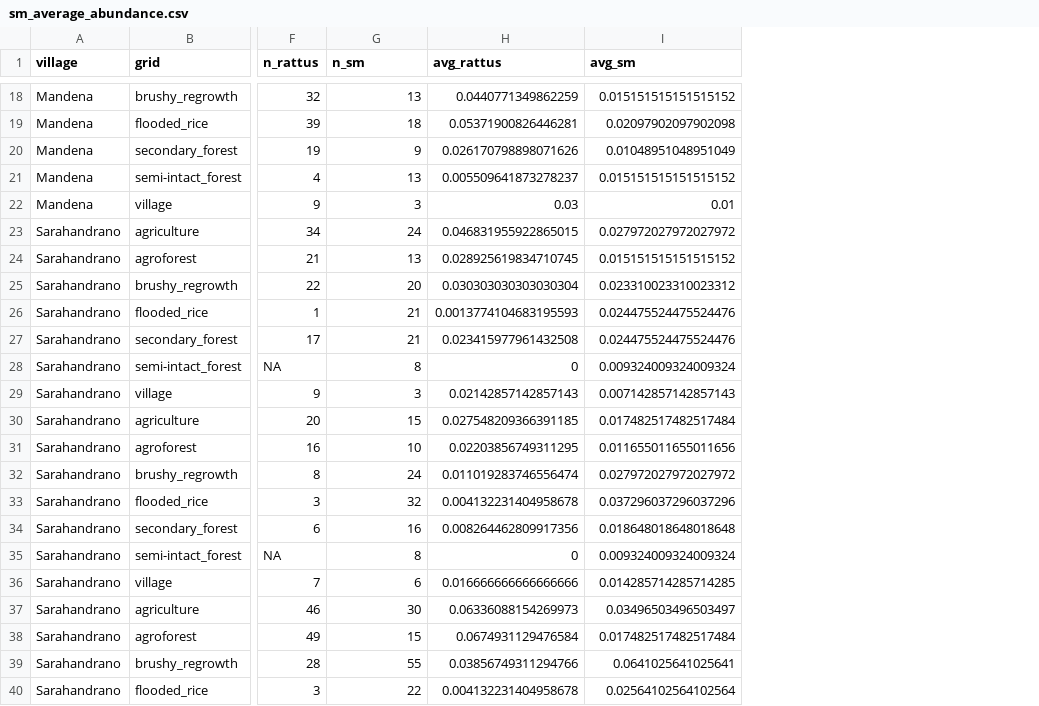
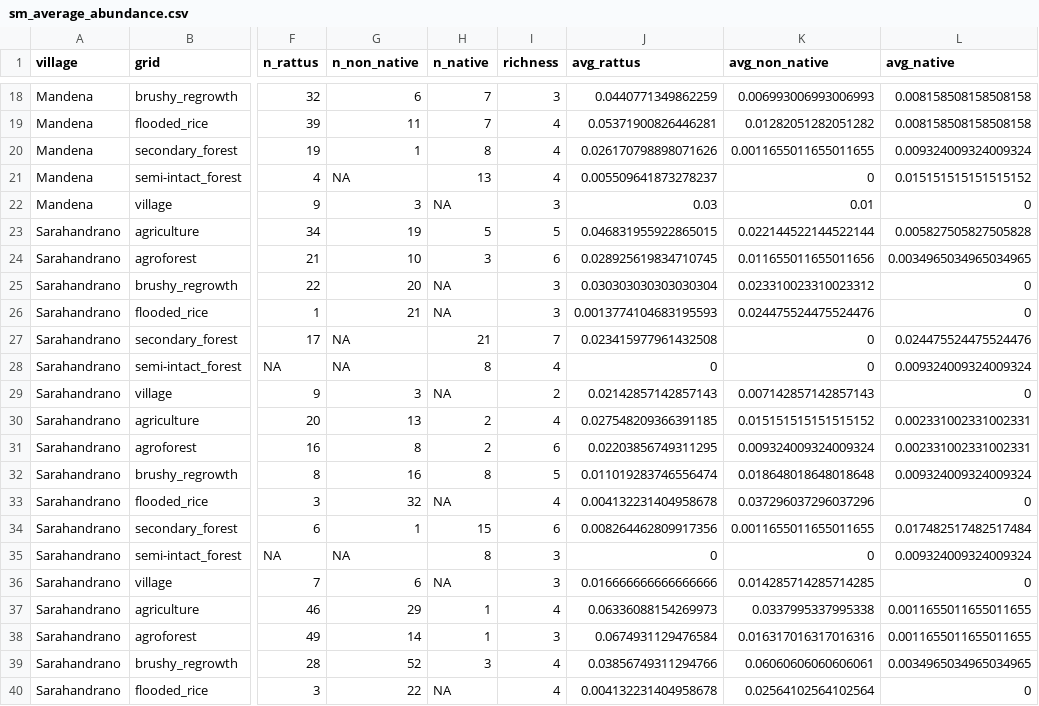
Before and after one commit to Ecological-Complexity-Lab/Microbiome_Structure_Madagascar, a CSV file: data/data_processed/sm_average_abundance.csv, drawn as a sheet; only a part is shown, gaps mark what is left out; addresses are those after the commit; the diff covers the shown part only; the diff names each change by its address in the sheet, - before the commit and + after, or states it on an @@ line.

```diff
--- a/data/data_processed/sm_average_abundance.csv
+++ b/data/data_processed/sm_average_abundance.csv
+column H (n_native), rows 18-40: 7 | 7 | 8 | 13 | NA | 5 | 3 | NA | NA | 21 | 8 | NA | 2 | 2 | 8 | NA | 15 | 8 | NA | 1 | 1 | 3 | NA
+column I (richness), rows 18-40: 3 | 4 | 4 | 4 | 3 | 5 | 6 | 3 | 3 | 7 | 4 | 2 | 4 | 6 | 5 | 4 | 6 | 3 | 3 | 4 | 3 | 4 | 4
+column L (avg_native), rows 18-40: 0.008158508158508158 | 0.008158508158508158 | 0.009324009324009324 | 0.015151515151515152 | 0 | 0.005827505827505828 | 0.0034965034965034965 | 0 | 0 | 0.024475524475524476 | 0.009324009324009324 | 0 | 0.002331002331002331 | 0.002331002331002331 | 0.009324009324009324 | 0 | 0.017482517482517484 | 0.009324009324009324 | 0 | 0.0011655011655011655 | 0.0011655011655011655 | 0.0034965034965034965 | 0
-G1: n_sm
+G1: n_non_native
-K1: avg_sm
+K1: avg_non_native
-G18 (n_non_native): 13
+G18 (n_non_native): 6
-K18 (avg_non_native): 0.015151515151515152
+K18 (avg_non_native): 0.006993006993006993
-G19 (n_non_native): 18
+G19 (n_non_native): 11
-K19 (avg_non_native): 0.02097902097902098
+K19 (avg_non_native): 0.01282051282051282
-G20 (n_non_native): 9
+G20 (n_non_native): 1
-K20 (avg_non_native): 0.01048951048951049
+K20 (avg_non_native): 0.0011655011655011655
-G21 (n_non_native): 13
+G21 (n_non_native): NA
-K21 (avg_non_native): 0.015151515151515152
+K21 (avg_non_native): 0
-G23 (n_non_native): 24
+G23 (n_non_native): 19
-K23 (avg_non_native): 0.027972027972027972
+K23 (avg_non_native): 0.022144522144522144
-G24 (n_non_native): 13
+G24 (n_non_native): 10
-K24 (avg_non_native): 0.015151515151515152
+K24 (avg_non_native): 0.011655011655011656
-G27 (n_non_native): 21
+G27 (n_non_native): NA
-K27 (avg_non_native): 0.024475524475524476
+K27 (avg_non_native): 0
-G28 (n_non_native): 8
+G28 (n_non_native): NA
-K28 (avg_non_native): 0.009324009324009324
+K28 (avg_non_native): 0
-G30 (n_non_native): 15
+G30 (n_non_native): 13
-K30 (avg_non_native): 0.017482517482517484
+K30 (avg_non_native): 0.015151515151515152
-G31 (n_non_native): 10
+G31 (n_non_native): 8
-K31 (avg_non_native): 0.011655011655011656
+K31 (avg_non_native): 0.009324009324009324
-G32 (n_non_native): 24
+G32 (n_non_native): 16
-K32 (avg_non_native): 0.027972027972027972
+K32 (avg_non_native): 0.018648018648018648
-G34 (n_non_native): 16
+G34 (n_non_native): 1
-K34 (avg_non_native): 0.018648018648018648
+K34 (avg_non_native): 0.0011655011655011655
-G35 (n_non_native): 8
+G35 (n_non_native): NA
-K35 (avg_non_native): 0.009324009324009324
+K35 (avg_non_native): 0
-G37 (n_non_native): 30
+G37 (n_non_native): 29
-K37 (avg_non_native): 0.03496503496503497
+K37 (avg_non_native): 0.0337995337995338
-G38 (n_non_native): 15
+G38 (n_non_native): 14
-K38 (avg_non_native): 0.017482517482517484
+K38 (avg_non_native): 0.016317016317016316
-G39 (n_non_native): 55
+G39 (n_non_native): 52
-K39 (avg_non_native): 0.0641025641025641
+K39 (avg_non_native): 0.06060606060606061
```
Also changed, not shown: 62 edited cells elsewhere in this file, 2 other files.
